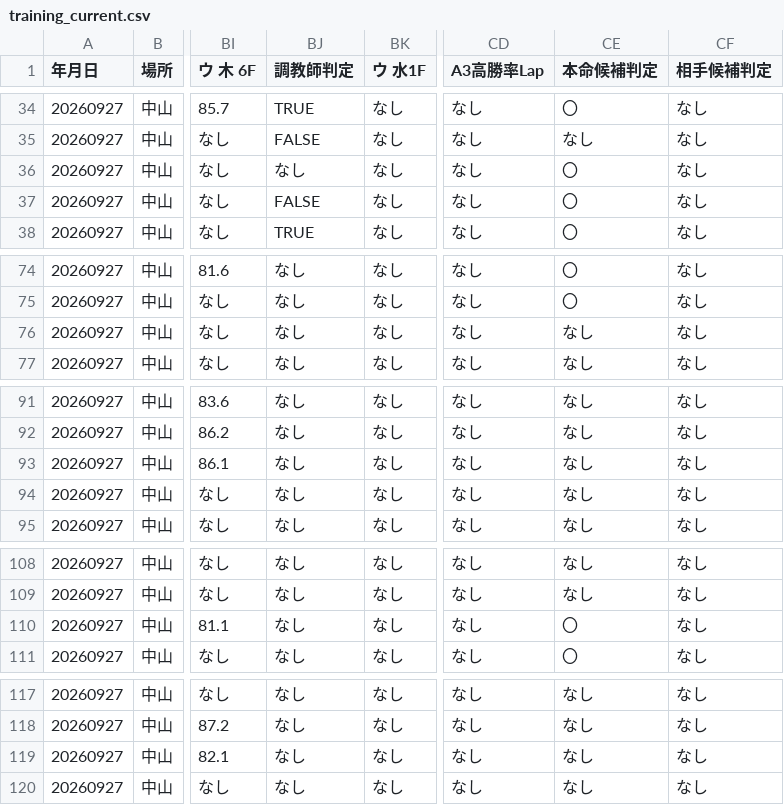
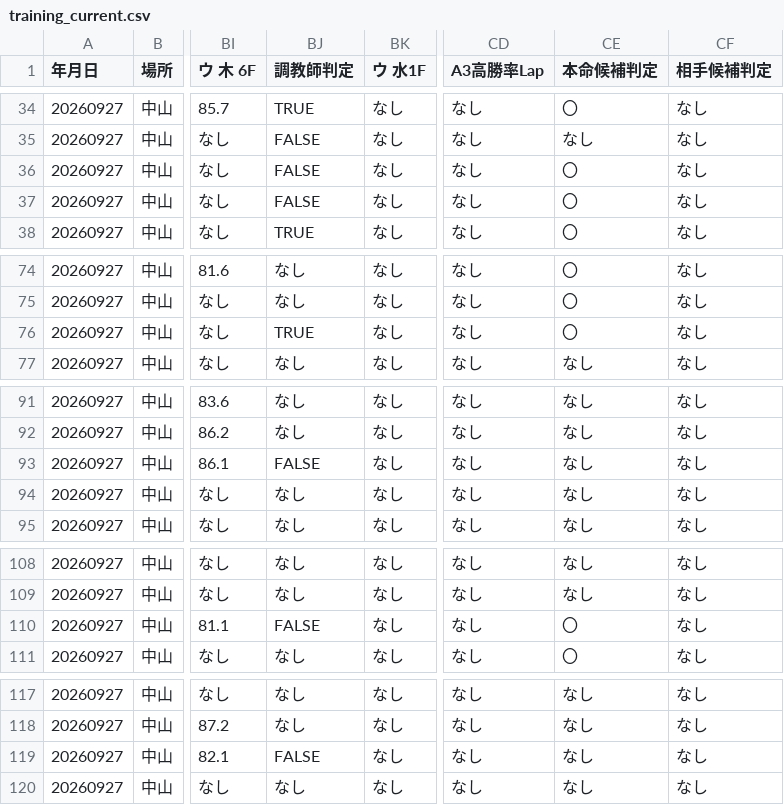
Before and after one commit to tauros555/Runaways-Nexus, a CSV file: data/training_current.csv, drawn as a sheet; only a part is shown, gaps mark what is left out; the diff covers the shown part only; the diff names each change by its address in the sheet, - before the commit and + after, or states it on an @@ line.

Commit message:
Update Nexus race/training data 2026-09-30 21:48

```diff
--- a/data/training_current.csv
+++ b/data/training_current.csv
-BJ36 (調教師判定): なし
+BJ36 (調教師判定): FALSE
-BJ76 (調教師判定): なし
+BJ76 (調教師判定): TRUE
-CE76 (本命候補判定): なし
+CE76 (本命候補判定): 〇
-BJ93 (調教師判定): なし
+BJ93 (調教師判定): FALSE
-BJ110 (調教師判定): なし
+BJ110 (調教師判定): FALSE
-BJ119 (調教師判定): なし
+BJ119 (調教師判定): FALSE
```
Also changed, not shown: 3 edited cells elsewhere in this file, data/a3_history.csv, 2 other files.
